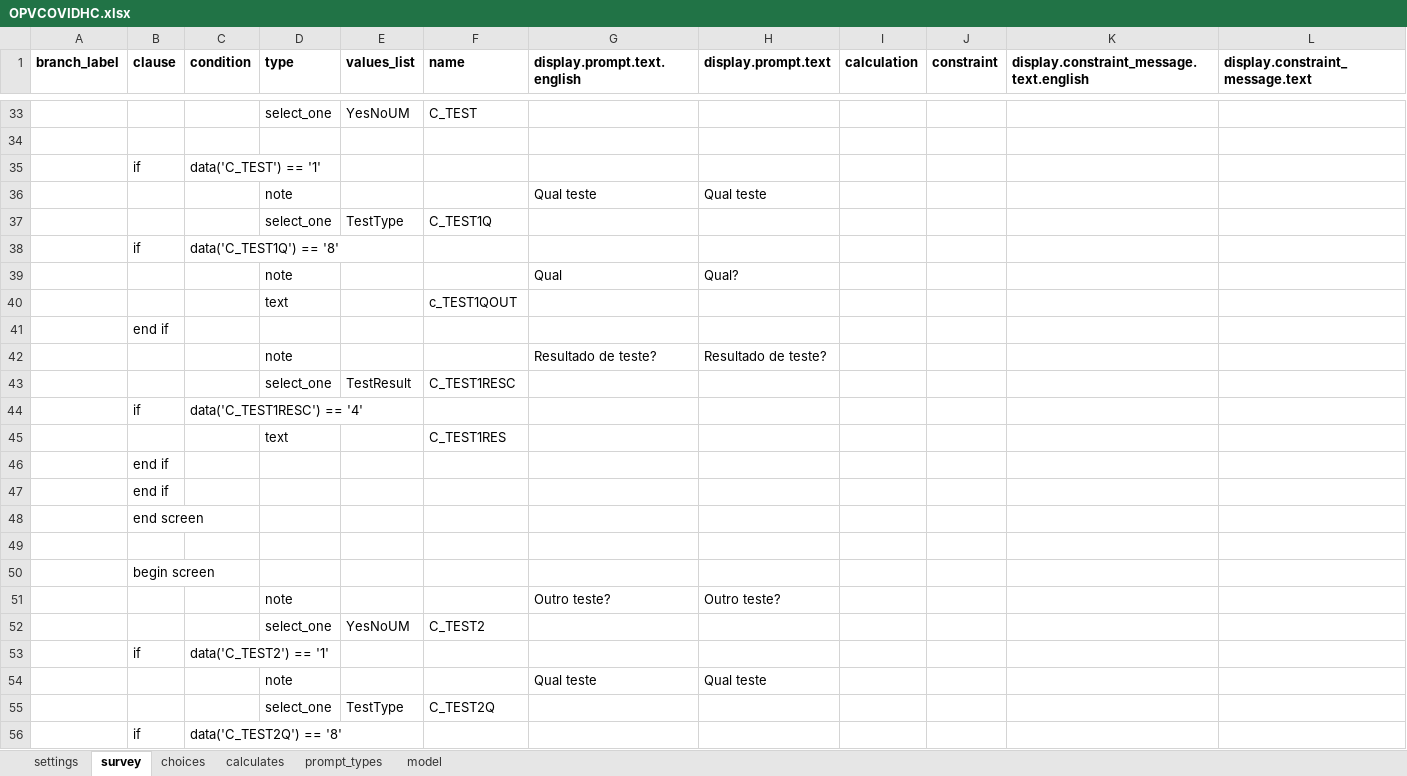
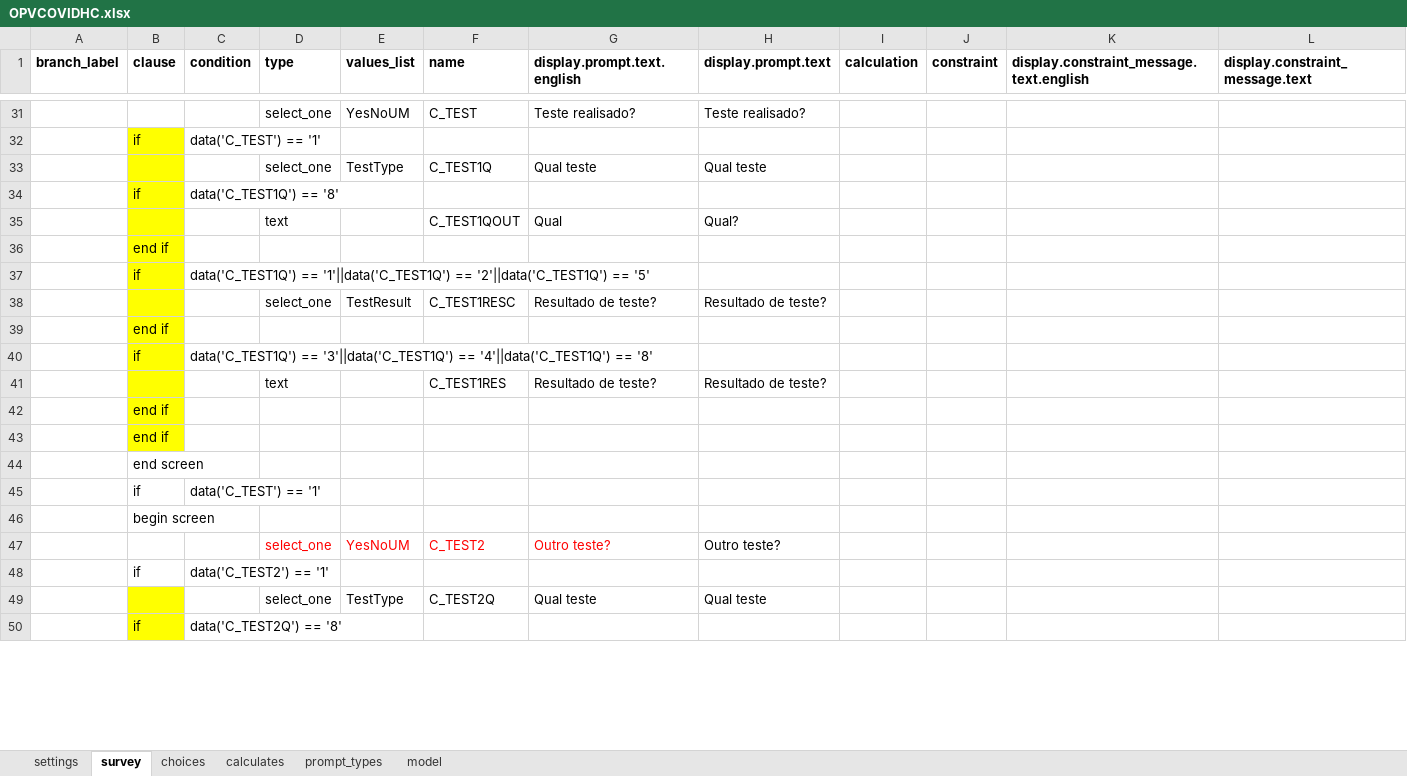
Before and after one commit to BandimHealthProject/OPVCOVIDHC, an Excel workbook: app/config/tables/OPVCOVIDHC/Forms/OPVCOVIDHC/OPVCOVIDHC.xlsx, sheet survey, drawn as a sheet; only a part is shown, gaps mark what is left out; values as stored, in another font and other column widths than the file's, no borders; removed rows and columns are numbered as before the commit, all else as after; rows hold the shown columns only; the diff covers the shown part only; the diff names each change by its address in the sheet, - before the commit and + after, or states it on an @@ line.

Commit message:
Ready for data collection

```diff
--- a/app/config/tables/OPVCOVIDHC/Forms/OPVCOVIDHC/OPVCOVIDHC.xlsx (sheet survey)
+++ b/app/config/tables/OPVCOVIDHC/Forms/OPVCOVIDHC/OPVCOVIDHC.xlsx (sheet survey)
-G31 (display.prompt.text.english): (empty)
+G31 (display.prompt.text.english): Teste realisado?
-H31 (display.prompt.text): (empty)
+H31 (display.prompt.text): Teste realisado?
-row 34: (empty)
-B32 fill: none
+B32 fill: #FFFF00
-row 36:  |  |  | note |  |  | Qual teste | Qual teste
-B33:B35 fill: none
+B33:B35 fill: #FFFF00
-G33 (display.prompt.text.english): (empty)
+G33 (display.prompt.text.english): Qual teste
-H33 (display.prompt.text): (empty)
+H33 (display.prompt.text): Qual teste
-D35 (type): note
+D35 (type): text
-F35 (name): (empty)
+F35 (name): C_TEST1QOUT
-row 40:  |  |  | text |  | c_TEST1QOUT
-B36 fill: none
+B36 fill: #FFFF00
-row 42:  |  |  | note |  |  | Resultado de teste? | Resultado de teste?
+row 37:  | if | data('C_TEST1Q') == '1'||data('C_TEST1Q') == '2'||data('C_TEST1Q') == '5'
-B38 fill: none
+B38 fill: #FFFF00
-G38 (display.prompt.text.english): (empty)
+G38 (display.prompt.text.english): Resultado de teste?
-H38 (display.prompt.text): (empty)
+H38 (display.prompt.text): Resultado de teste?
+row 39:  | end if
-B40:B43 fill: none
+B40:B43 fill: #FFFF00
-C40 (condition): data('C_TEST1RESC') == '4'
+C40 (condition): data('C_TEST1Q') == '3'||data('C_TEST1Q') == '4'||data('C_TEST1Q') == '8'
-G41 (display.prompt.text.english): (empty)
+G41 (display.prompt.text.english): Resultado de teste?
-H41 (display.prompt.text): (empty)
+H41 (display.prompt.text): Resultado de teste?
-row 45: (empty)
+row 45:  | if | data('C_TEST') == '1'
-row 51:  |  |  | note |  |  | Outro teste? | Outro teste?
-D47:F47 text colour: black
+D47:F47 text colour: #FF0000
-G47 (display.prompt.text.english): (empty)
+G47 (display.prompt.text.english): Outro teste?
-H47 (display.prompt.text): (empty)
+H47 (display.prompt.text): Outro teste?
-row 54:  |  |  | note |  |  | Qual teste | Qual teste
-B49:B50 fill: none
+B49:B50 fill: #FFFF00
-G49 (display.prompt.text.english): (empty)
+G49 (display.prompt.text.english): Qual teste
-H49 (display.prompt.text): (empty)
+H49 (display.prompt.text): Qual teste
```
Also changed, not shown: 107 added rows, 9 removed rows, 35 edited cells and cell formats elsewhere in this sheet, sheet choices, sheet model, 3 other files.
